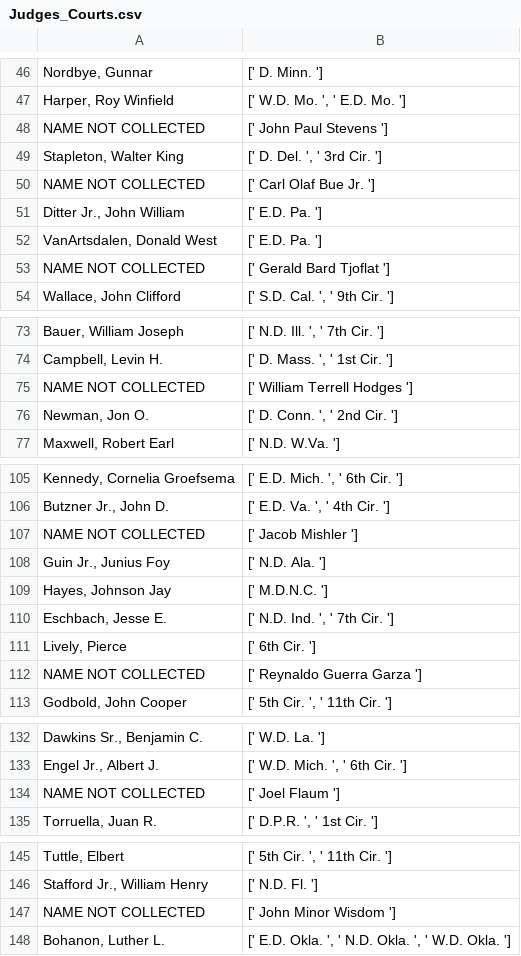
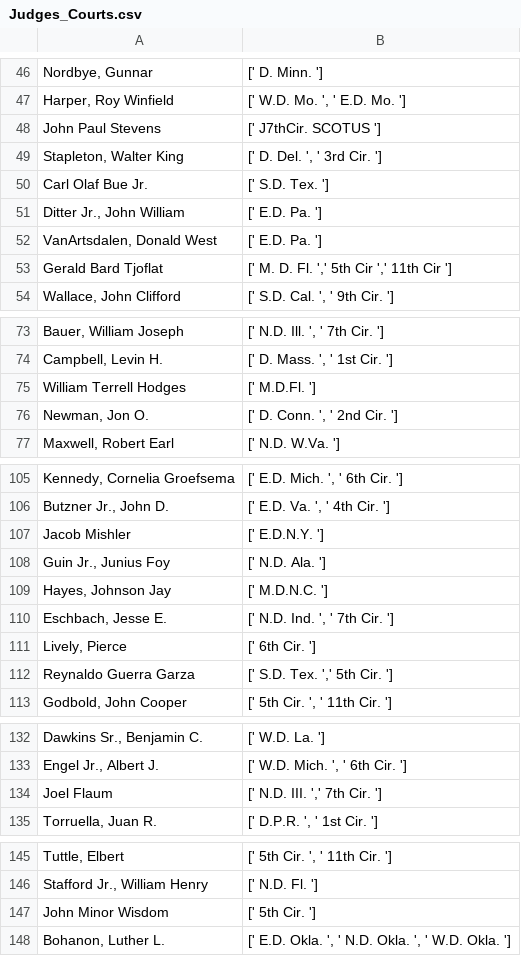
Before and after one commit to antoinegargot/Kent-School-Of-Law-Project, a CSV file: Judges_Courts.csv, drawn as a sheet; only a part is shown, gaps mark what is left out; removed rows and columns are numbered as before the commit, all else as after; the diff covers the shown part only; the diff names each change by its address in the sheet, - before the commit and + after, or states it on an @@ line.

Commit message:
judges list completed

```diff
--- a/Judges_Courts.csv
+++ b/Judges_Courts.csv
-row 48: NAME NOT COLLECTED | [' John Paul Stevens ']
+row 48: John Paul Stevens | [' J7thCir. SCOTUS ']
-row 50: NAME NOT COLLECTED | [' Carl Olaf Bue Jr. ']
+row 50: Carl Olaf Bue Jr. | [' S.D. Tex. ']
-row 53: NAME NOT COLLECTED | [' Gerald Bard Tjoflat ']
+row 53: Gerald Bard Tjoflat | [' M. D. Fl. ',' 5th Cir ',' 11th Cir ']
-row 75: NAME NOT COLLECTED | [' William Terrell Hodges ']
+row 75: William Terrell Hodges | [' M.D.Fl. ']
-row 107: NAME NOT COLLECTED | [' Jacob Mishler ']
+row 107: Jacob Mishler | [' E.D.N.Y. ']
-row 112: NAME NOT COLLECTED | [' Reynaldo Guerra Garza ']
+row 112: Reynaldo Guerra Garza | [' S.D. Tex. ',' 5th Cir. ']
-row 134: NAME NOT COLLECTED | [' Joel Flaum ']
+row 134: Joel Flaum | [' N.D. III. ',' 7th Cir. ']
-row 147: NAME NOT COLLECTED | [' John Minor Wisdom ']
+row 147: John Minor Wisdom | [' 5th Cir. ']
```
Also changed, not shown: 2 added rows and 2 removed rows elsewhere in this file.
